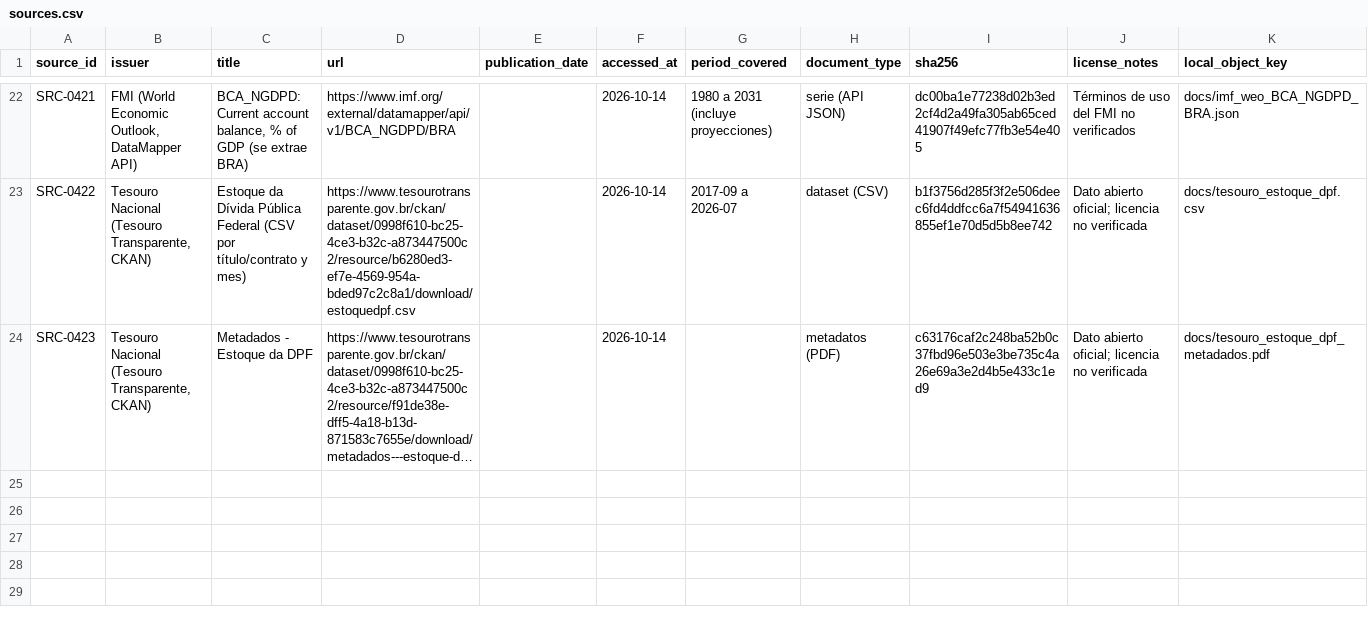
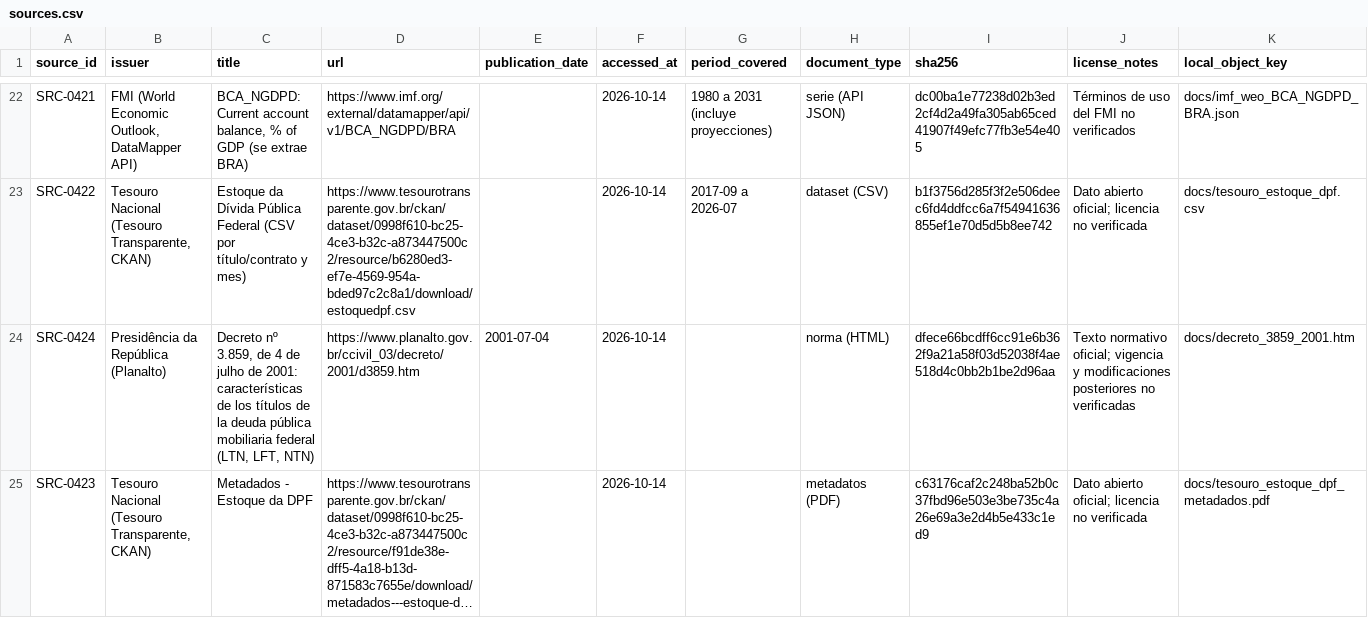
Before and after one commit to alejandroalvaro/argentina-fiscalidad-divisas, a CSV file: inbox/lote-e/sources.csv, drawn as a sheet; only a part is shown, gaps mark what is left out; long unchanged cells end in …; the diff names each change by its address in the sheet, - before the commit and + after, or states it on an @@ line.

```diff
--- a/inbox/lote-e/sources.csv
+++ b/inbox/lote-e/sources.csv
+row 24: SRC-0424 | Presidência da República (Planalto) | Decreto nº 3.859, de 4 de julho de 2001: características de los títulos de la deuda pública mobiliaria federal (LTN, LFT, NTN) | https://www.planalto.gov.br/ccivil_03/decreto/2001/d3859.htm | 2001-07-04 | 2026-10-14 |  | norma (HTML) | dfece66bcdff6cc91e6b362f9a21a58f03d52038f4ae518d4c0bb2b1be2d96aa | Texto normativo oficial; vigencia y modificaciones posteriores no verificadas | docs/decreto_3859_2001.htm
```
Also changed, not shown: inbox/lote-e/claims.csv, inbox/lote-e/documents_manifest.csv, 5 other files.
